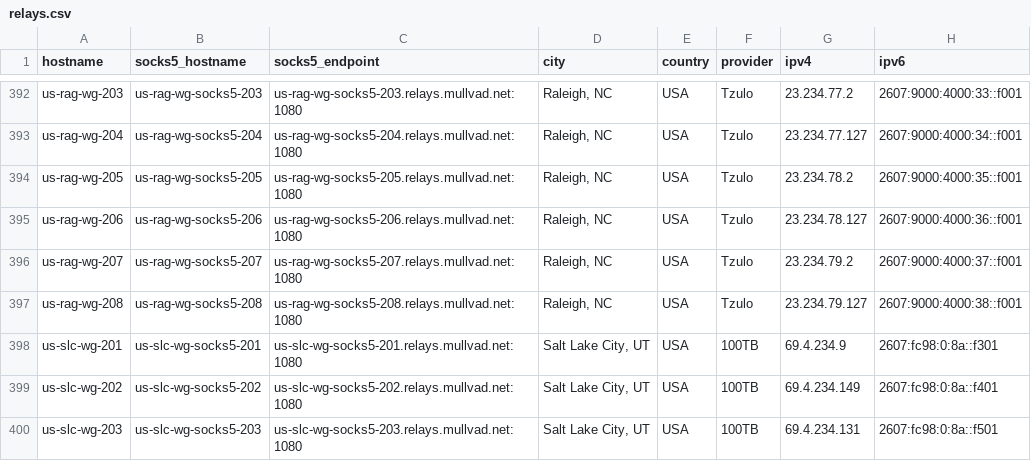
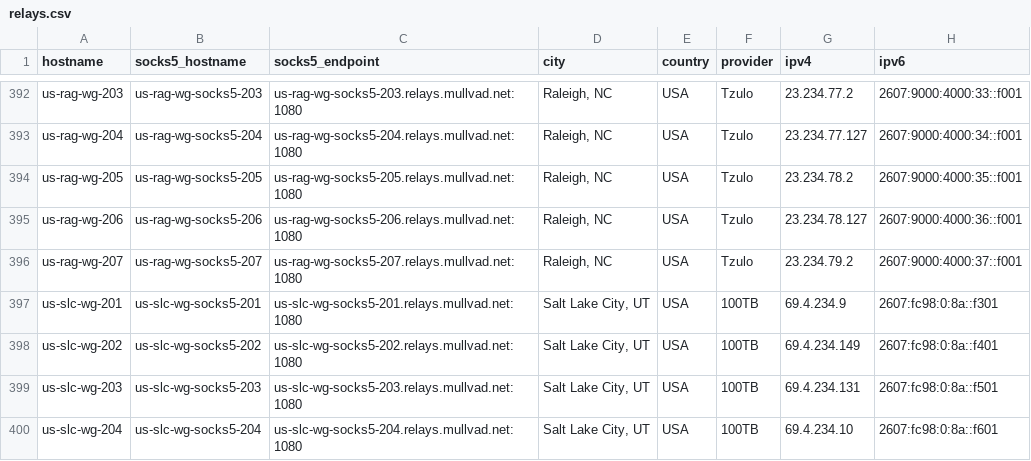
Before and after one commit to tommy-ca/mulvad-relay-list, a CSV file: relays.csv, drawn as a sheet; only a part is shown, gaps mark what is left out; the shorter side is filled out with more unchanged rows; the diff names each change by its address in the sheet, - before the commit and + after, or states it on an @@ line.

```diff
--- a/relays.csv
+++ b/relays.csv
-row 397: us-rag-wg-208 | us-rag-wg-socks5-208 | us-rag-wg-socks5-208.relays.mullvad.net:1080 | Raleigh, NC | USA | Tzulo | 23.234.79.127 | 2607:9000:4000:38::f001
```
Also changed, not shown: 4 other files.
